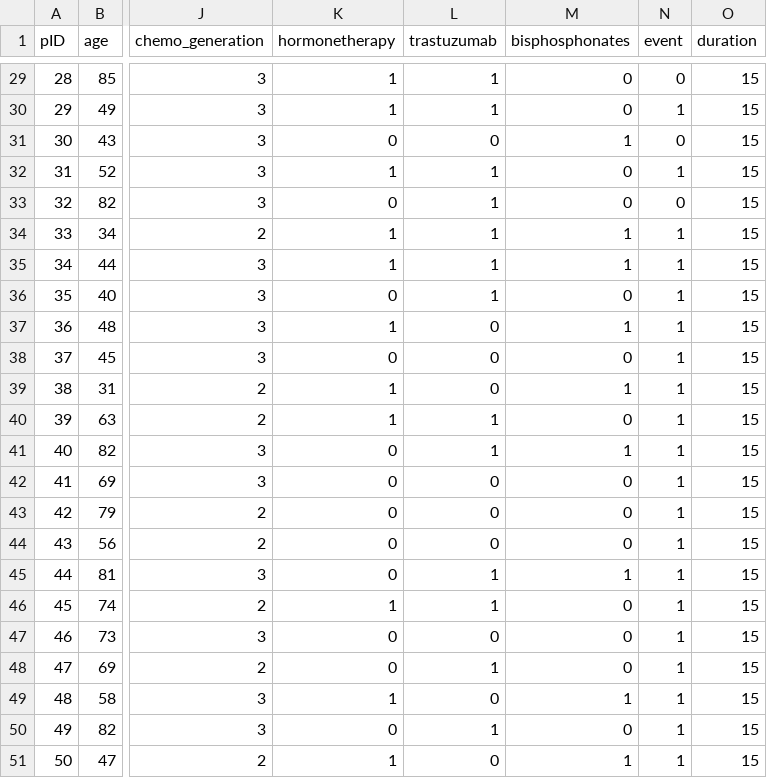
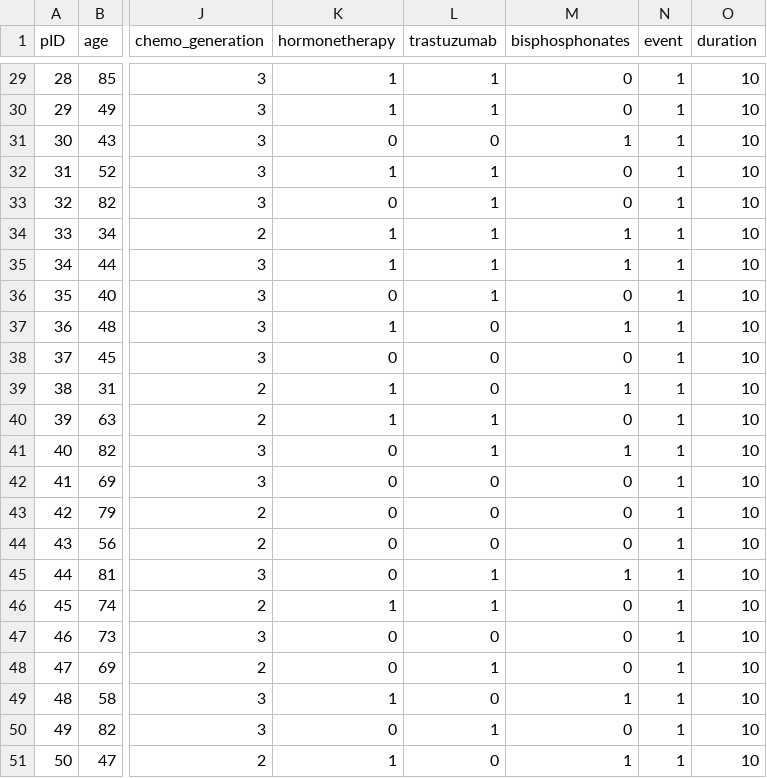
Before and after one commit to TakedaKatsuji/predict, a CSV file: input_data.csv, drawn as a sheet; only a part is shown, gaps mark what is left out; the diff covers the shown part only; the diff names each change by its address in the sheet, - before the commit and + after, or states it on an @@ line.

```diff
--- a/input_data.csv
+++ b/input_data.csv
-N29 (event): 0
+N29 (event): 1
-O29:O51 (duration): 15
+O29:O51 (duration): 10
-N31 (event): 0
+N31 (event): 1
-N33 (event): 0
+N33 (event): 1
```
Also changed, not shown: 30 edited cells elsewhere in this file, 3 other files.
